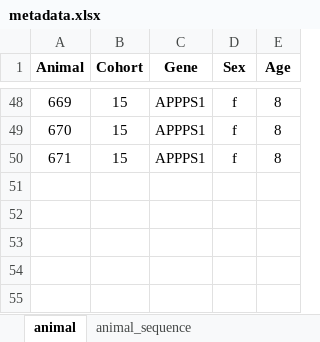
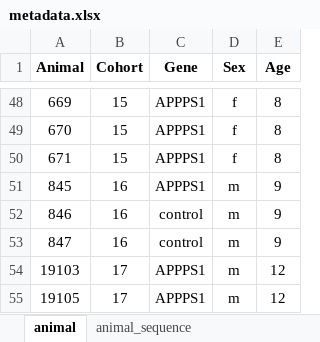
Before and after one commit to caniko/BiKiPy, an Excel workbook: ingress-workflow_examples/animal/Dejana/OUL/metadata.xlsx, sheet animal, drawn as a sheet; only a part is shown, gaps mark what is left out; values as stored, in another font and other column widths than the file's, no borders; the diff names each change by its address in the sheet, - before the commit and + after, or states it on an @@ line.

```diff
--- a/ingress-workflow_examples/animal/Dejana/OUL/metadata.xlsx (sheet animal)
+++ b/ingress-workflow_examples/animal/Dejana/OUL/metadata.xlsx (sheet animal)
+row 51: 845 | 16 | APPPS1 | m | 9
+row 52: 846 | 16 | control | m | 9
+row 53: 847 | 16 | control | m | 9
+row 54: 19103 | 17 | APPPS1 | m | 12
+row 55: 19105 | 17 | APPPS1 | m | 12
```
Also changed, not shown: sheet animal_sequence, 26 other files.
